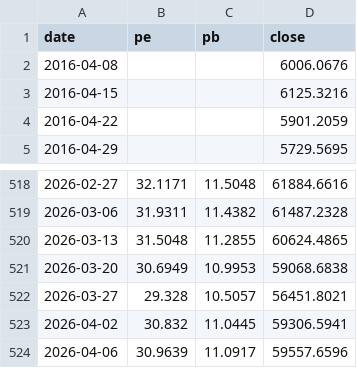
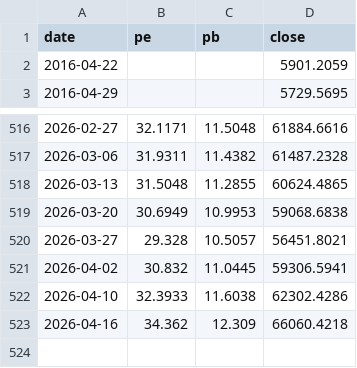
Before and after one commit to jakeiee/stock-signal, a CSV file: market_monitor/data/wind_mags_pe_history.csv, drawn as a sheet; only a part is shown, gaps mark what is left out; removed rows and columns are numbered as before the commit, all else as after; the diff names each change by its address in the sheet, - before the commit and + after, or states it on an @@ line.

```diff
--- a/market_monitor/data/wind_mags_pe_history.csv
+++ b/market_monitor/data/wind_mags_pe_history.csv
-row 2: 2016-04-08 |  |  | 6006.0676
-row 3: 2016-04-15 |  |  | 6125.3216
-row 524: 2026-04-06 | 30.9639 | 11.0917 | 59557.6596
+row 522: 2026-04-10 | 32.3933 | 11.6038 | 62302.4286
+row 523: 2026-04-16 | 34.362 | 12.309 | 66060.4218
```
Also changed, not shown: market_monitor/data/margin.csv, market_monitor/data/supply_demand.csv, 32 other files.
